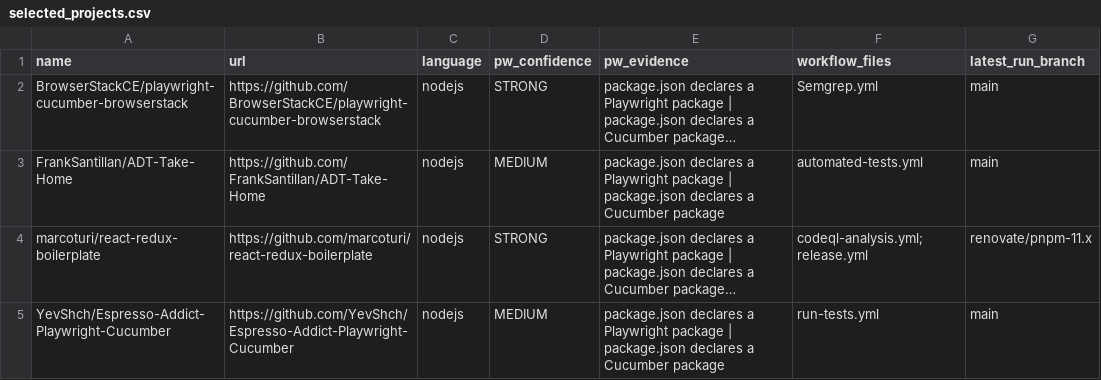
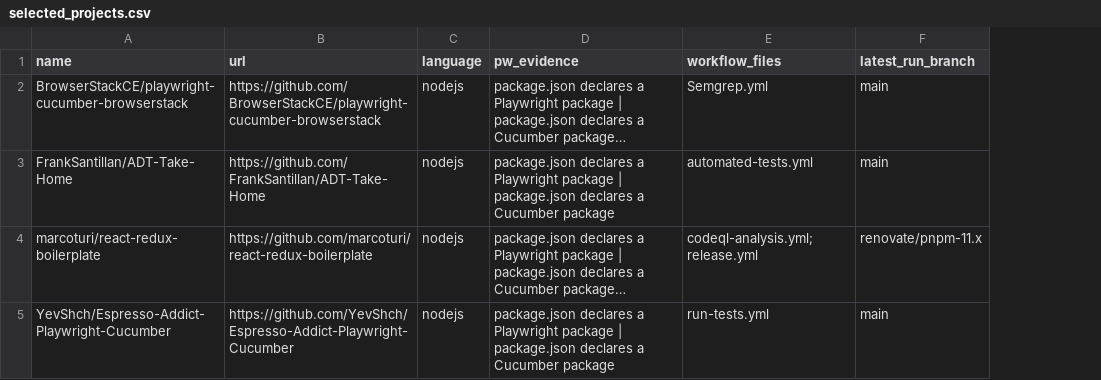
Before and after one commit to Talank/BDD_test_generation, a CSV file: playwright-github_actions-projects/output/selected_projects.csv, drawn as a sheet; only a part is shown; long unchanged cells end in …; the diff names each change by its address in the sheet, - before the commit and + after, or states it on an @@ line.

```diff
--- a/playwright-github_actions-projects/output/selected_projects.csv
+++ b/playwright-github_actions-projects/output/selected_projects.csv
-column D (pw_confidence), rows 2-5: STRONG | MEDIUM | STRONG | MEDIUM
```
Also changed, not shown: playwright-github_actions-projects/output/playwright_github_actions_projects.csv.
